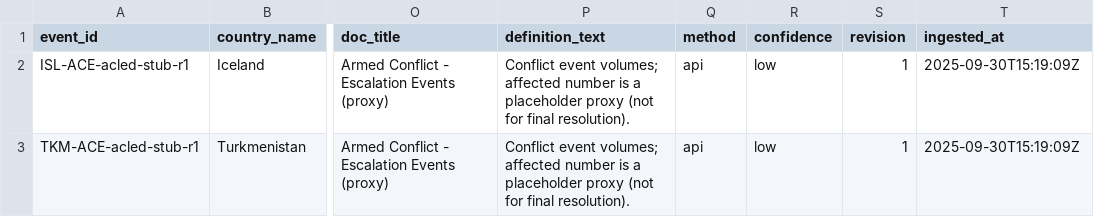
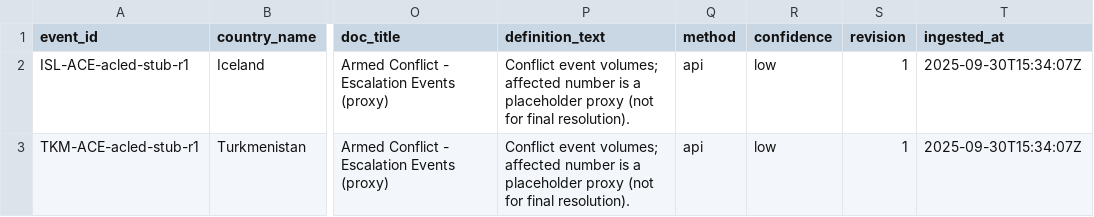
Before and after one commit to Metaculus/metac-bot-template, a CSV file: resolver/staging/acled.csv, drawn as a sheet; only a part is shown, gaps mark what is left out; the diff names each change by its address in the sheet, - before the commit and + after, or states it on an @@ line.

```diff
--- a/resolver/staging/acled.csv
+++ b/resolver/staging/acled.csv
-T2:T3 (ingested_at): 2025-09-30T15:19:09Z
+T2:T3 (ingested_at): 2025-09-30T15:34:07Z
```
Also changed, not shown: resolver/exports/facts.csv, resolver/staging/copernicus.csv, 15 other files.
